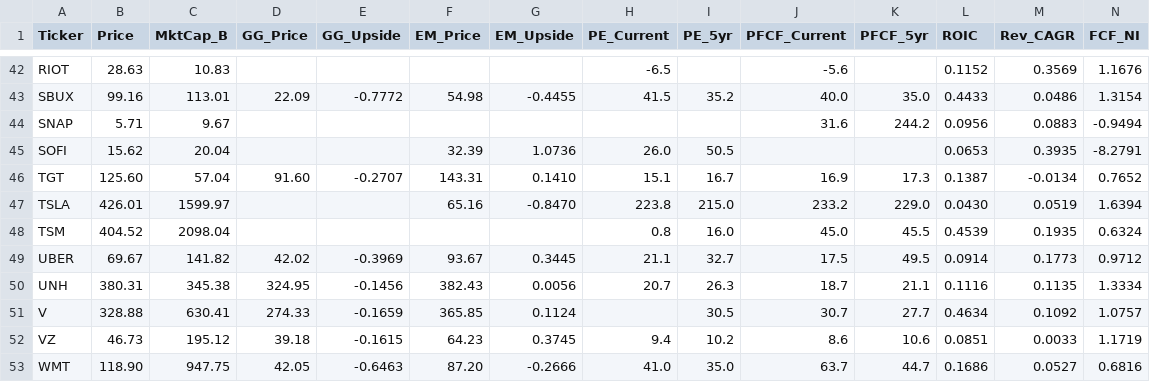
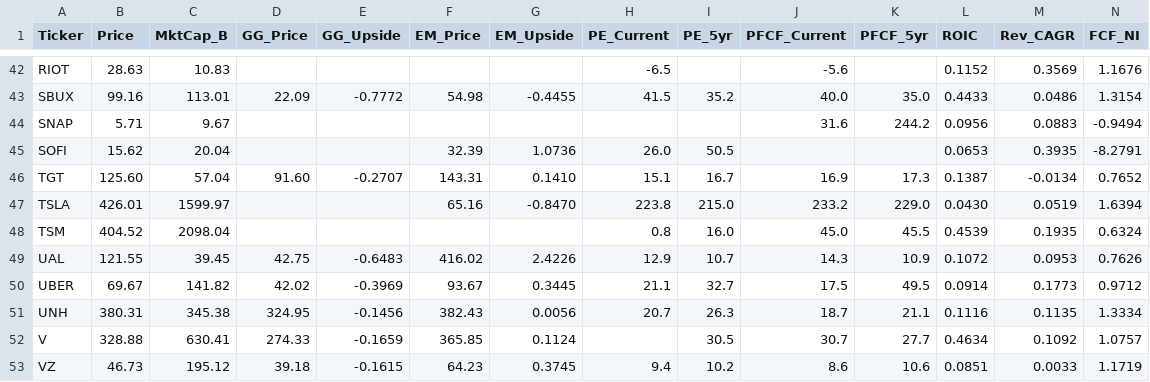
Before and after one commit to jaysang2908/Investment-Automation, a CSV file: outputs.csv, drawn as a sheet; only a part is shown, gaps mark what is left out; the shorter side is filled out with more unchanged rows; rows hold the shown columns only; the diff names each change by its address in the sheet, - before the commit and + after, or states it on an @@ line.

Commit message:
scorecard: update UAL

```diff
--- a/outputs.csv
+++ b/outputs.csv
+row 49: UAL | 121.55 | 39.45 | 42.75 | -0.6483 | 416.02 | 2.4226 | 12.9 | 10.7 | 14.3 | 10.9 | 0.1072 | 0.0953 | 0.7626
```
